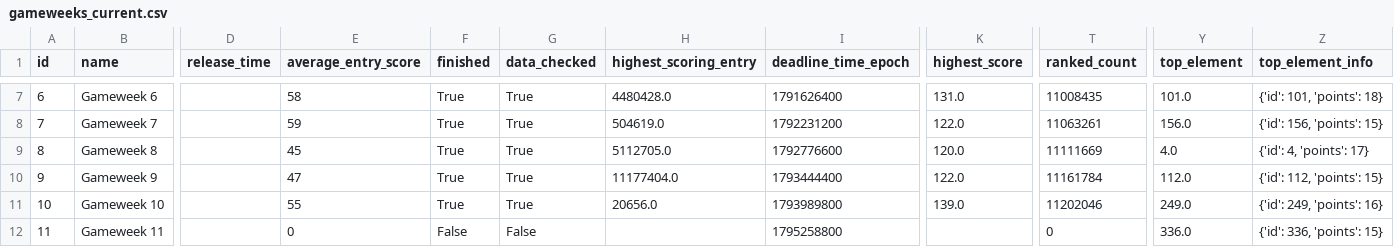
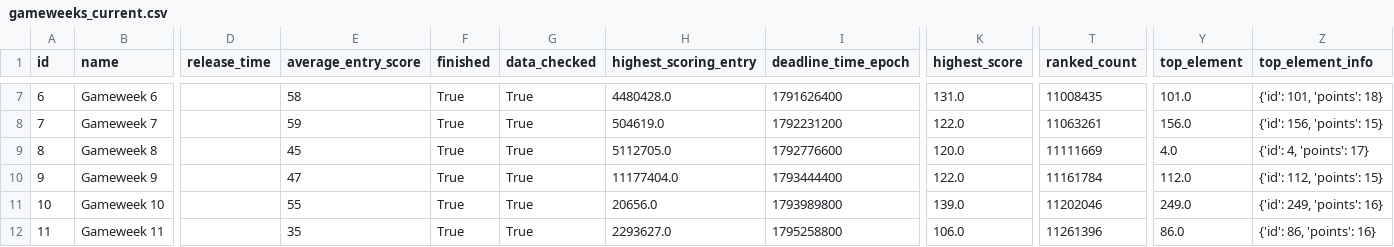
Before and after one commit to GAWI01/fantasy-football-ai, a CSV file: historical_data/current_data/gameweeks_current.csv, drawn as a sheet; only a part is shown, gaps mark what is left out; the diff covers the shown part only; the diff names each change by its address in the sheet, - before the commit and + after, or states it on an @@ line.

```diff
--- a/historical_data/current_data/gameweeks_current.csv
+++ b/historical_data/current_data/gameweeks_current.csv
-E12 (average_entry_score): 0
+E12 (average_entry_score): 35
-F12 (finished): False
+F12 (finished): True
-G12 (data_checked): False
+G12 (data_checked): True
-H12 (highest_scoring_entry): (empty)
+H12 (highest_scoring_entry): 2293627.0
-K12 (highest_score): (empty)
+K12 (highest_score): 106.0
-T12 (ranked_count): 0
+T12 (ranked_count): 11261396
-Y12 (top_element): 336.0
+Y12 (top_element): 86.0
-Z12 (top_element_info): {'id': 336, 'points': 15}
+Z12 (top_element_info): {'id': 86, 'points': 16}
```
Also changed, not shown: 4 edited cells elsewhere in this file, historical_data/2026-27/teams.csv, historical_data/current_data/forecast_checks.csv, 9 other files.
